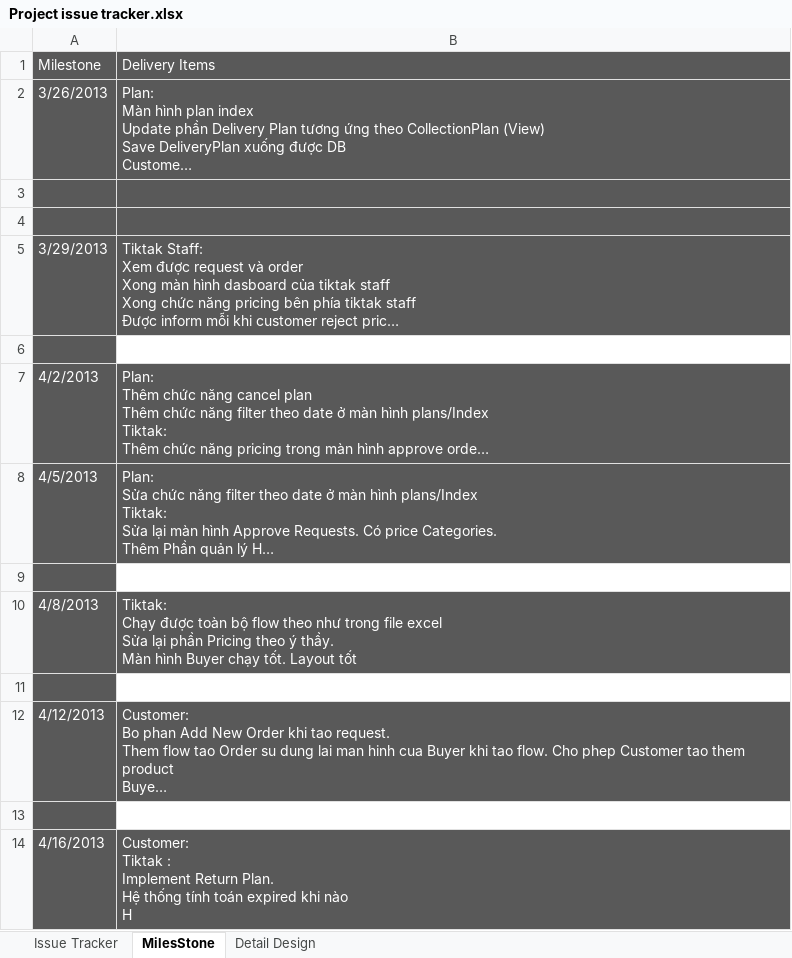
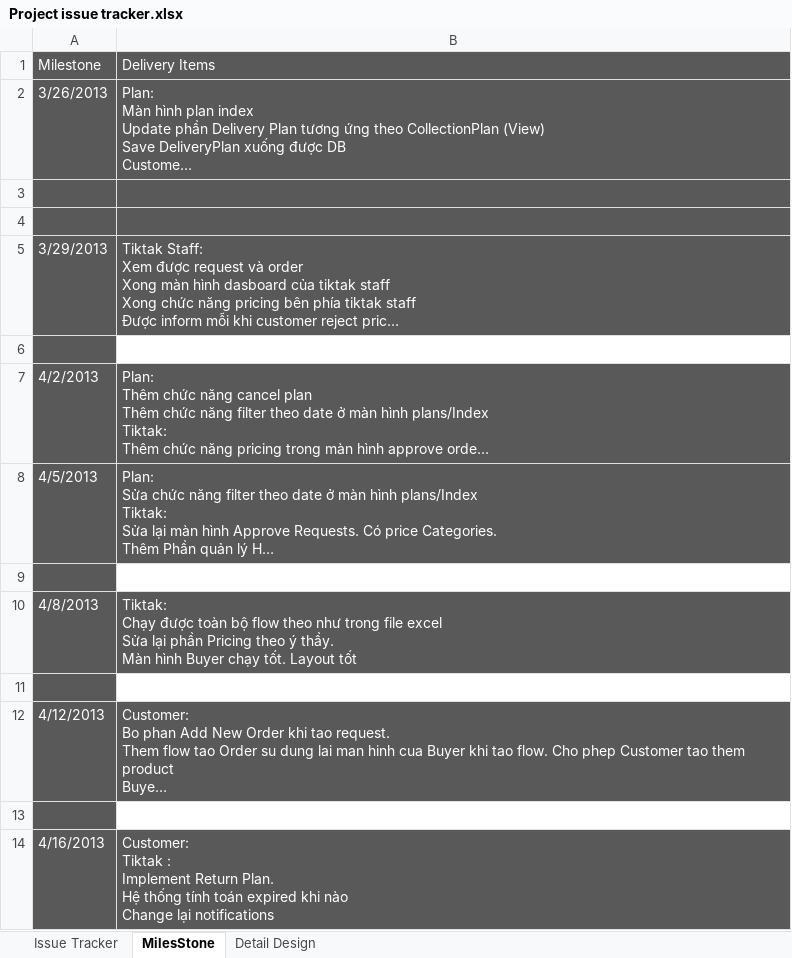
Before and after one commit to GodStorm91/capstone-project-k5a-group5, an Excel workbook: Wip/PM_DOCs/Plan/Project issue tracker.xlsx, sheet MilesStone, drawn as a sheet; long unchanged cells end in …; values as stored, in another font and other column widths than the file's, no borders; ↵ is a line break in a cell; the diff names each change by its address in the sheet, - before the commit and + after, or states it on an @@ line.

```diff
--- a/Wip/PM_DOCs/Plan/Project issue tracker.xlsx (sheet MilesStone)
+++ b/Wip/PM_DOCs/Plan/Project issue tracker.xlsx (sheet MilesStone)
-B14 (Delivery Items): …khi nào ↵ H
+B14 (Delivery Items): …khi nào ↵ Change lại notifications
```
Also changed, not shown: sheet Detail Design, charts or pictures.
